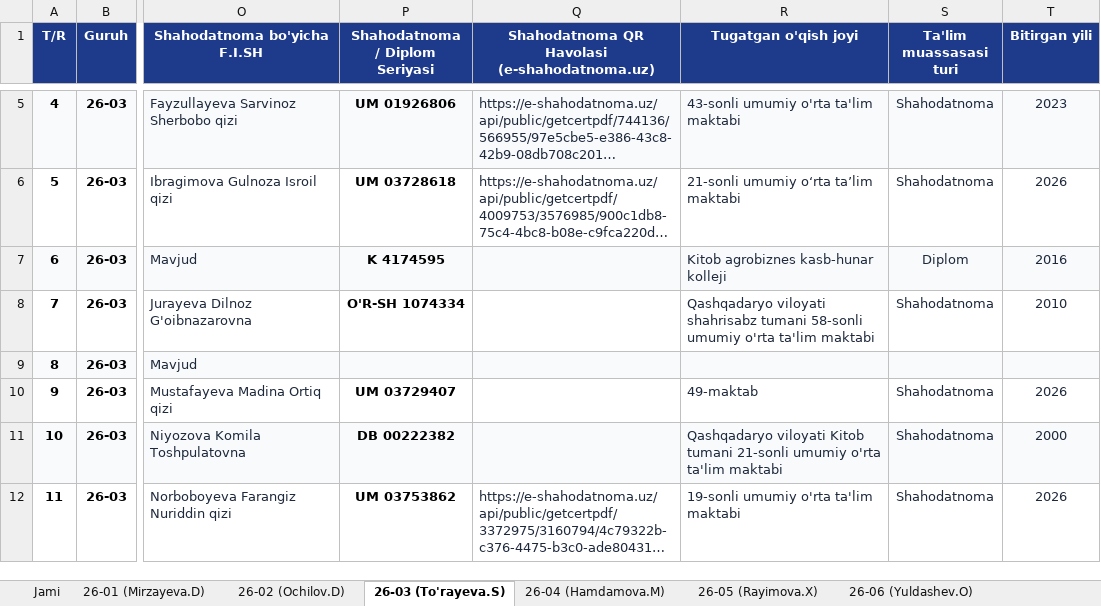
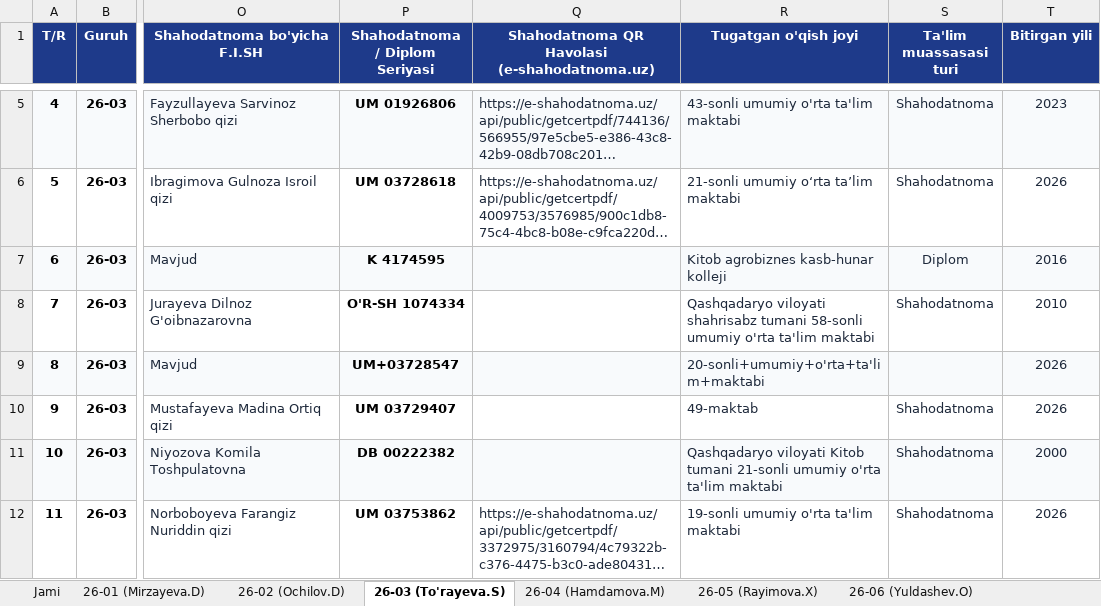
Before and after one commit to ozodbeknapasov007-dotcom/talabalar-jadvali, an Excel workbook: Talabalar_Yangilangan_Royxat.xlsx, sheet 26-03 (To'rayeva.S), drawn as a sheet; only a part is shown, gaps mark what is left out; long unchanged cells end in …; values as stored, in another font and other column widths than the file's, no borders; the diff names each change by its address in the sheet, - before the commit and + after, or states it on an @@ line.

Commit message:
Auto: talaba ma'lumotlari yangilandi (2026-09-26 09:35:13)

```diff
--- a/Talabalar_Yangilangan_Royxat.xlsx (sheet 26-03 (To'rayeva.S))
+++ b/Talabalar_Yangilangan_Royxat.xlsx (sheet 26-03 (To'rayeva.S))
-P9 (Shahodatnoma / Diplom Seriyasi): (empty)
+P9 (Shahodatnoma / Diplom Seriyasi): UM+03728547
-R9 (Tugatgan o'qish joyi): (empty)
+R9 (Tugatgan o'qish joyi): 20-sonli+umumiy+o'rta+ta'lim+maktabi
-T9 (Bitirgan yili): (empty)
+T9 (Bitirgan yili): 2026
```
Also changed, not shown: sheet Jami, Talabalar_Toliq_Royxati.xlsx, qayta_tekshiruv/Talabalar_Yangilangan_Royxat.xlsx, 2 other files.
